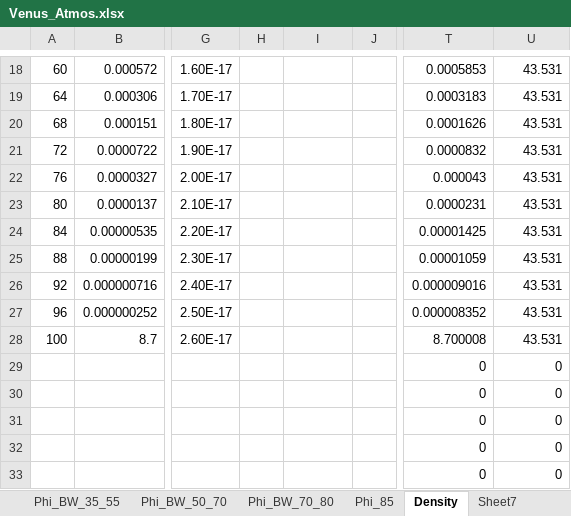
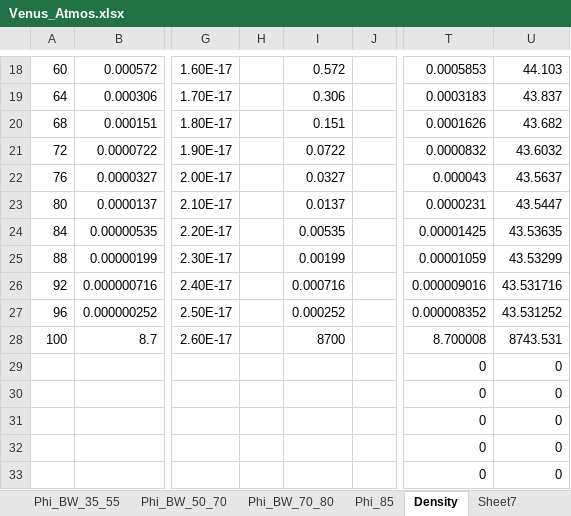
Before and after one commit to MeechaelA/UAH_IPT_Vector_Balloon, an Excel workbook: Venus_Atmos.xlsx, sheet Density, drawn as a sheet; only a part is shown, gaps mark what is left out; values as stored, in another font and other column widths than the file's, no borders; the diff covers the shown part only; the diff names each change by its address in the sheet, - before the commit and + after, or states it on an @@ line.

```diff
--- a/Venus_Atmos.xlsx (sheet Density)
+++ b/Venus_Atmos.xlsx (sheet Density)
-I18: (empty)
+I18: 0.572
-U18: 43.531
+U18: 44.103
-I19: (empty)
+I19: 0.306
-U19: 43.531
+U19: 43.837
-I20: (empty)
+I20: 0.151
-U20: 43.531
+U20: 43.682
-I21: (empty)
+I21: 0.0722
-U21: 43.531
+U21: 43.6032
-I22: (empty)
+I22: 0.0327
-U22: 43.531
+U22: 43.5637
-I23: (empty)
+I23: 0.0137
-U23: 43.531
+U23: 43.5447
-I24: (empty)
+I24: 0.00535
-U24: 43.531
+U24: 43.53635
-I25: (empty)
+I25: 0.00199
-U25: 43.531
+U25: 43.53299
-I26: (empty)
+I26: 0.000716
-U26: 43.531
+U26: 43.531716
-I27: (empty)
+I27: 0.000252
-U27: 43.531
+U27: 43.531252
-I28: (empty)
+I28: 8700
-U28: 43.531
+U28: 8743.531
```
Also changed, not shown: 31 edited cells elsewhere in this sheet, sheet Phi_BW_70_80, formulas that keep their value, 21 other files.
